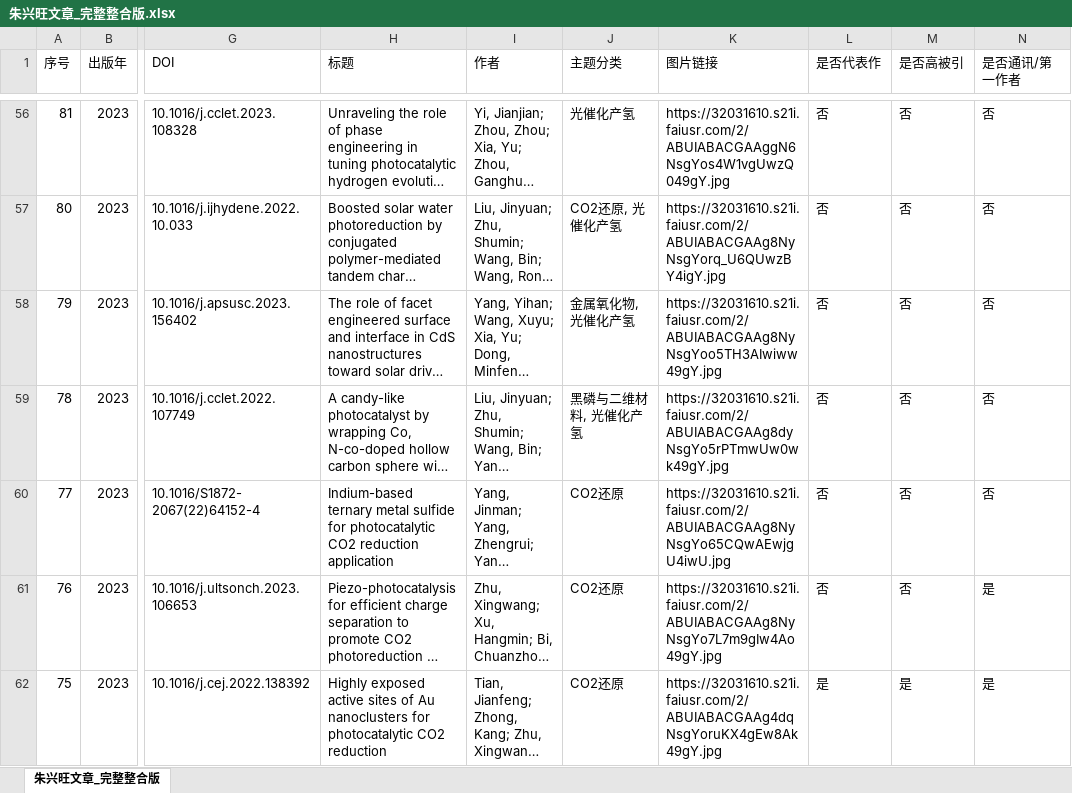
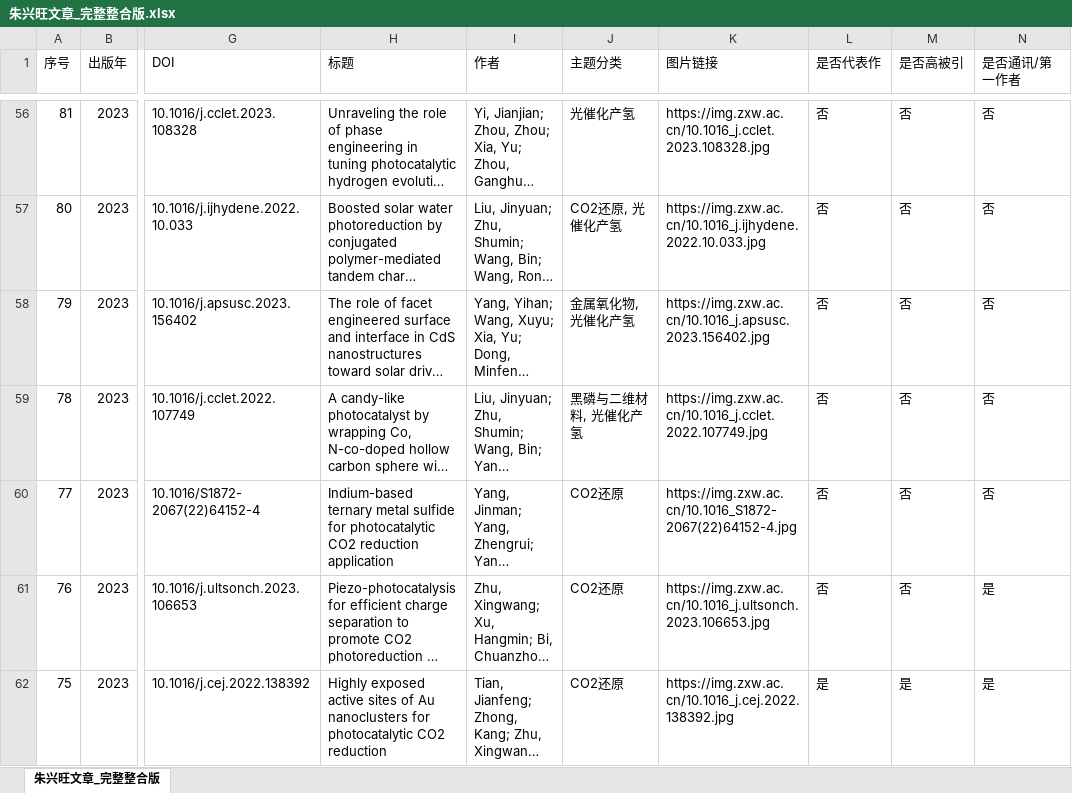
Before and after one commit to zxwiii/lap-publications, an Excel workbook: 朱兴旺文章_完整整合版.xlsx, sheet 朱兴旺文章_完整整合版, drawn as a sheet; only a part is shown, gaps mark what is left out; long unchanged cells end in …; values as stored, in another font and other column widths than the file's, no borders; conditional formats not drawn; the diff covers the shown part only; the diff names each change by its address in the sheet, - before the commit and + after, or states it on an @@ line.

```diff
--- a/朱兴旺文章_完整整合版.xlsx (sheet 朱兴旺文章_完整整合版)
+++ b/朱兴旺文章_完整整合版.xlsx (sheet 朱兴旺文章_完整整合版)
-K56 (图片链接): https://32031610.s21i.faiusr.com/2/ABUIABACGAAggN6NsgYos4W1vgUwzQ049gY.jpg
+K56 (图片链接): https://img.zxw.ac.cn/10.1016_j.cclet.2023.108328.jpg
-K57 (图片链接): https://32031610.s21i.faiusr.com/2/ABUIABACGAAg8NyNsgYorq_U6QUwzBY4igY.jpg
+K57 (图片链接): https://img.zxw.ac.cn/10.1016_j.ijhydene.2022.10.033.jpg
-K58 (图片链接): https://32031610.s21i.faiusr.com/2/ABUIABACGAAg8NyNsgYoo5TH3AIwiww49gY.jpg
+K58 (图片链接): https://img.zxw.ac.cn/10.1016_j.apsusc.2023.156402.jpg
-K59 (图片链接): https://32031610.s21i.faiusr.com/2/ABUIABACGAAg8dyNsgYo5rPTmwUw0wk49gY.jpg
+K59 (图片链接): https://img.zxw.ac.cn/10.1016_j.cclet.2022.107749.jpg
-K60 (图片链接): https://32031610.s21i.faiusr.com/2/ABUIABACGAAg8NyNsgYo65CQwAEwjgU4iwU.jpg
+K60 (图片链接): https://img.zxw.ac.cn/10.1016_S1872-2067(22)64152-4.jpg
-K61 (图片链接): https://32031610.s21i.faiusr.com/2/ABUIABACGAAg8NyNsgYo7L7m9gIw4Ao49gY.jpg
+K61 (图片链接): https://img.zxw.ac.cn/10.1016_j.ultsonch.2023.106653.jpg
-K62 (图片链接): https://32031610.s21i.faiusr.com/2/ABUIABACGAAg4dqNsgYoruKX4gEw8Ak49gY.jpg
+K62 (图片链接): https://img.zxw.ac.cn/10.1016_j.cej.2022.138392.jpg
```
Also changed, not shown: 165 edited cells elsewhere in this sheet.
